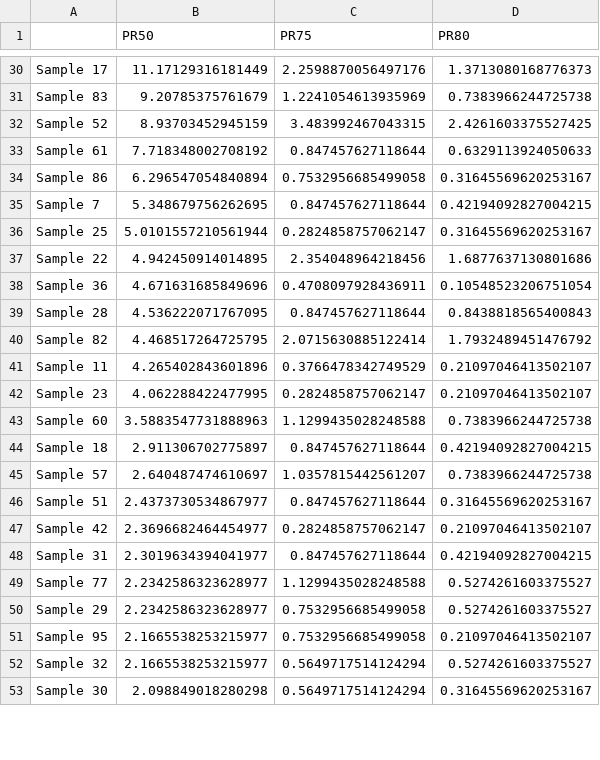
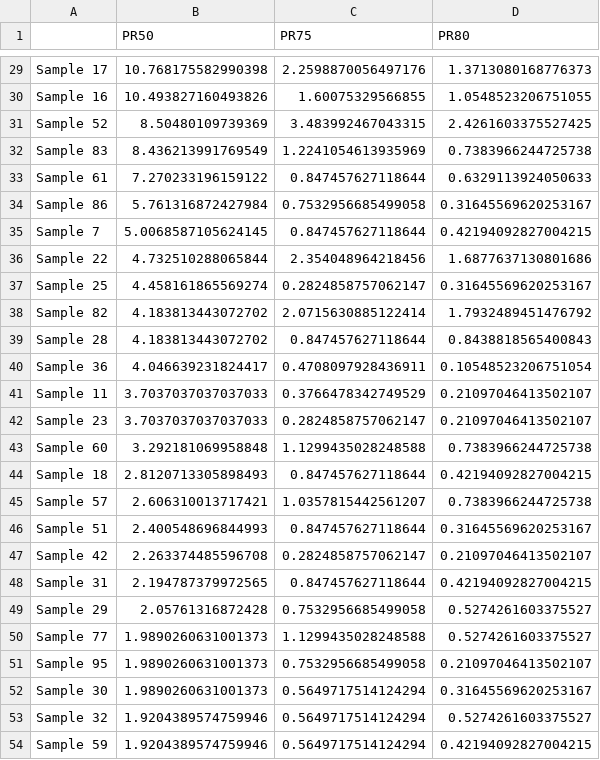
Before and after one commit to paulaliv/AAA_project, a CSV file: PR_plasma.csv, drawn as a sheet; only a part is shown, gaps mark what is left out; removed rows and columns are numbered as before the commit, all else as after; the diff covers the shown part only; the diff names each change by its address in the sheet, - before the commit and + after, or states it on an @@ line.

```diff
--- a/PR_plasma.csv
+++ b/PR_plasma.csv
-B29 (PR50): 11.17129316181449
+B29 (PR50): 10.768175582990398
-row 31: Sample 83 | 9.20785375761679 | 1.2241054613935969 | 0.7383966244725738
+row 30: Sample 16 | 10.493827160493826 | 1.60075329566855 | 1.0548523206751055
-B31 (PR50): 8.93703452945159
+B31 (PR50): 8.50480109739369
+row 32: Sample 83 | 8.436213991769549 | 1.2241054613935969 | 0.7383966244725738
-B33 (PR50): 7.718348002708192
+B33 (PR50): 7.270233196159122
-B34 (PR50): 6.296547054840894
+B34 (PR50): 5.761316872427984
-B35 (PR50): 5.348679756262695
+B35 (PR50): 5.0068587105624145
-row 36: Sample 25 | 5.0101557210561944 | 0.2824858757062147 | 0.31645569620253167
-B36 (PR50): 4.942450914014895
+B36 (PR50): 4.732510288065844
-row 38: Sample 36 | 4.671631685849696 | 0.4708097928436911 | 0.10548523206751054
-row 39: Sample 28 | 4.536222071767095 | 0.847457627118644 | 0.8438818565400843
+row 37: Sample 25 | 4.458161865569274 | 0.2824858757062147 | 0.31645569620253167
-B38 (PR50): 4.468517264725795
+B38 (PR50): 4.183813443072702
+row 39: Sample 28 | 4.183813443072702 | 0.847457627118644 | 0.8438818565400843
+row 40: Sample 36 | 4.046639231824417 | 0.4708097928436911 | 0.10548523206751054
-B41 (PR50): 4.265402843601896
+B41 (PR50): 3.7037037037037033
-B42 (PR50): 4.062288422477995
+B42 (PR50): 3.7037037037037033
-B43 (PR50): 3.5883547731888963
+B43 (PR50): 3.292181069958848
-B44 (PR50): 2.911306702775897
+B44 (PR50): 2.8120713305898493
-B45 (PR50): 2.640487474610697
+B45 (PR50): 2.606310013717421
-B46 (PR50): 2.4373730534867977
+B46 (PR50): 2.400548696844993
-B47 (PR50): 2.3696682464454977
+B47 (PR50): 2.263374485596708
-B48 (PR50): 2.3019634394041977
+B48 (PR50): 2.194787379972565
-row 49: Sample 77 | 2.2342586323628977 | 1.1299435028248588 | 0.5274261603375527
-B49 (PR50): 2.2342586323628977
+B49 (PR50): 2.05761316872428
+row 50: Sample 77 | 1.9890260631001373 | 1.1299435028248588 | 0.5274261603375527
-B51 (PR50): 2.1665538253215977
+B51 (PR50): 1.9890260631001373
-row 52: Sample 32 | 2.1665538253215977 | 0.5649717514124294 | 0.5274261603375527
-B52 (PR50): 2.098849018280298
+B52 (PR50): 1.9890260631001373
+row 53: Sample 32 | 1.9204389574759946 | 0.5649717514124294 | 0.5274261603375527
+row 54: Sample 59 | 1.9204389574759946 | 0.5649717514124294 | 0.42194092827004215
```
Also changed, not shown: 3 removed rows and 35 edited cells elsewhere in this file, 8 other files.
